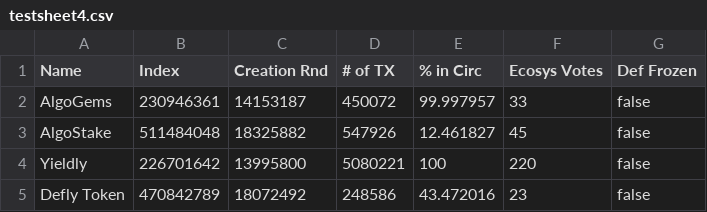
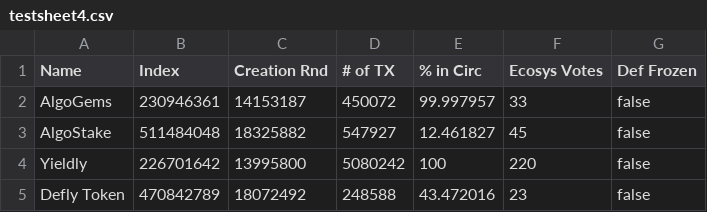
Before and after one commit to jeffscoolusername/jeffscoolusername.github.io, a CSV file: testfolder/test2/data/testsheet4.csv, drawn as a sheet.

Commit message:
Automatic update by Google Script

```diff
--- a/testfolder/test2/data/testsheet4.csv
+++ b/testfolder/test2/data/testsheet4.csv
@@ -2,4 +2,4 @@
 "AlgoGems",230946361,14153187,450072,99.997957,33,false
-"AlgoStake",511484048,18325882,547926,12.461827,45,false
-"Yieldly",226701642,13995800,5080221,100,220,false
-"Defly Token",470842789,18072492,248586,43.472016,23,false
+"AlgoStake",511484048,18325882,547927,12.461827,45,false
+"Yieldly",226701642,13995800,5080242,100,220,false
+"Defly Token",470842789,18072492,248588,43.472016,23,false
```
